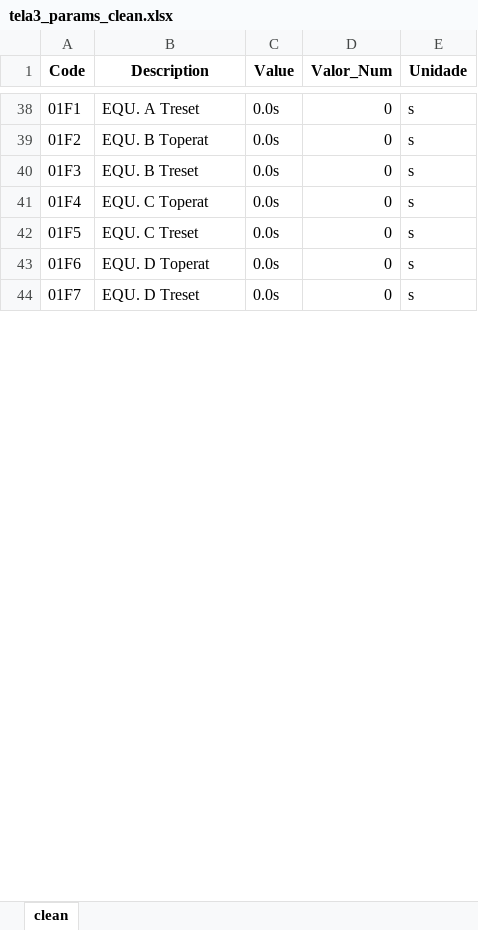
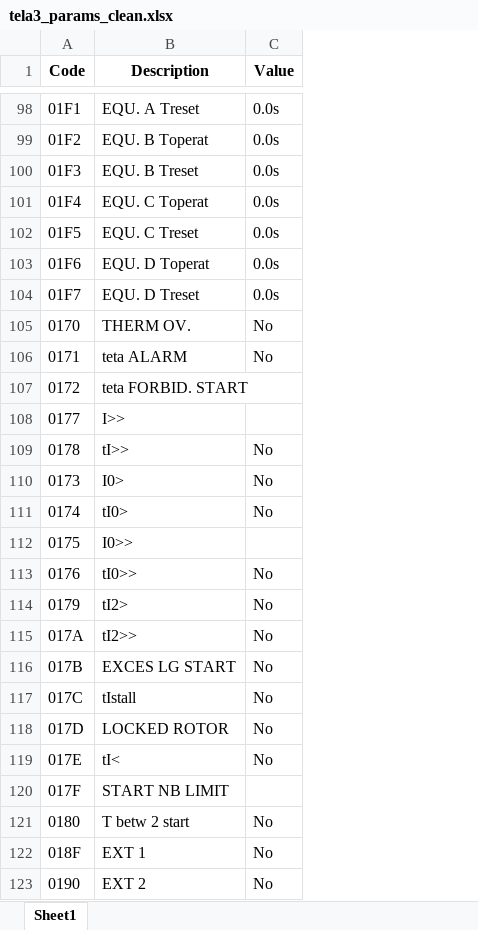
Before and after one commit to accolombini/protecai_testes, an Excel workbook: outputs/atrib_limpos/tela3_params_clean.xlsx, sheet Sheet1, drawn as a sheet; only a part is shown, gaps mark what is left out; values as stored, in another font and other column widths than the file's, no borders; removed rows and columns are numbered as before the commit, all else as after; the diff covers the shown part only; the diff names each change by its address in the sheet, - before the commit and + after, or states it on an @@ line.

```diff
--- a/outputs/atrib_limpos/tela3_params_clean.xlsx (sheet Sheet1)
+++ b/outputs/atrib_limpos/tela3_params_clean.xlsx (sheet Sheet1)
-sheet tab: clean
+sheet tab: Sheet1
-column D (Valor_Num), rows 38-44: all 0
-column E (Unidade), rows 38-44: all s
+row 105: 0170 | THERM OV. | No
+row 106: 0171 | teta ALARM | No
+row 107: 0172 | teta FORBID. START
+row 108: 0177 | I>>
+row 109: 0178 | tI>> | No
+row 110: 0173 | I0> | No
+row 111: 0174 | tI0> | No
+row 112: 0175 | I0>>
+row 113: 0176 | tI0>> | No
+row 114: 0179 | tI2> | No
+row 115: 017A | tI2>> | No
+row 116: 017B | EXCES LG START | No
+row 117: 017C | tIstall | No
+row 118: 017D | LOCKED ROTOR | No
+row 119: 017E | tI< | No
+row 120: 017F | START NB LIMIT
+row 121: 0180 | T betw 2 start | No
+row 122: 018F | EXT 1 | No
+row 123: 0190 | EXT 2 | No
```
Also changed, not shown: 83 added rows and cell formats elsewhere in this sheet, outputs/atrib_limpos/tela1_params_clean.xlsx, outputs/doc/codigos_normalizados_latest.xlsx, 7 other files.
